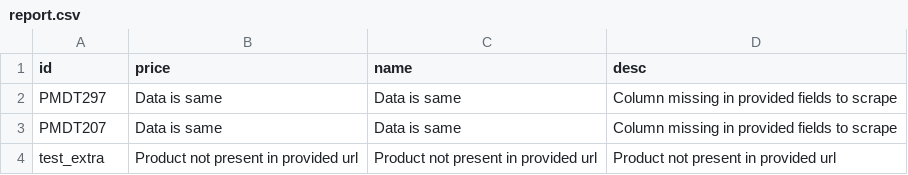
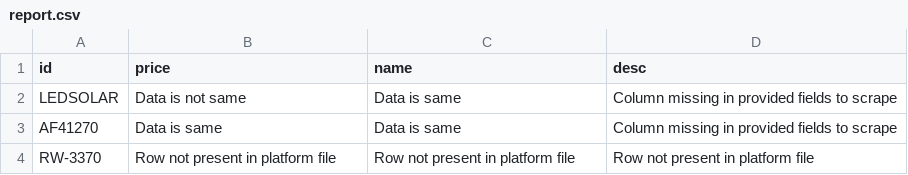
Before and after one commit to rohanneps/rohanneps, a CSV file: Comparator_core/src/Output/report.csv, drawn as a sheet.

Commit message:
Added details addition for extra scrapped url

```diff
--- a/Comparator_core/src/Output/report.csv
+++ b/Comparator_core/src/Output/report.csv
@@ -1,4 +1,4 @@
 id,price,name,desc
-PMDT297,Data is same,Data is same,Column missing in provided fields to scrape
-PMDT207,Data is same,Data is same,Column missing in provided fields to scrape
-test_extra,Product not present in provided url,Product not present in provided url,Product not present in provided url
+LEDSOLAR,Data is not same,Data is same,Column missing in provided fields to scrape
+AF41270,Data is same,Data is same,Column missing in provided fields to scrape
+RW-3370,Row not present in platform file,Row not present in platform file,Row not present in platform file
```
Also changed, not shown: 15 other files.
